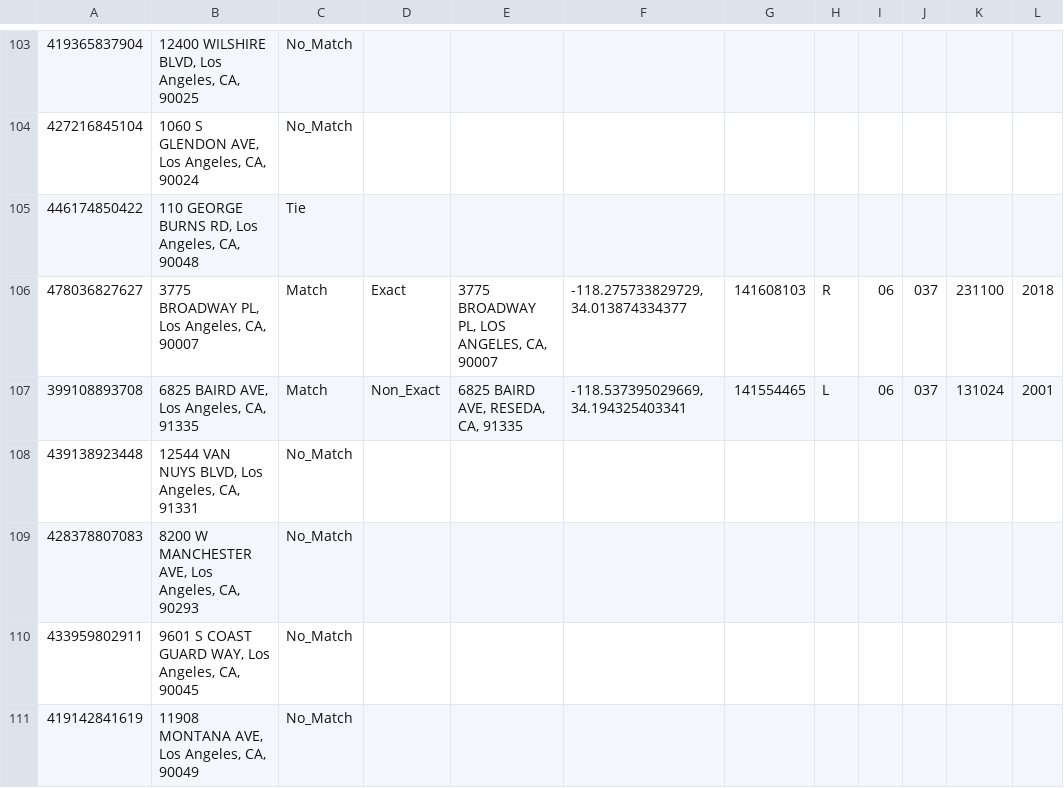
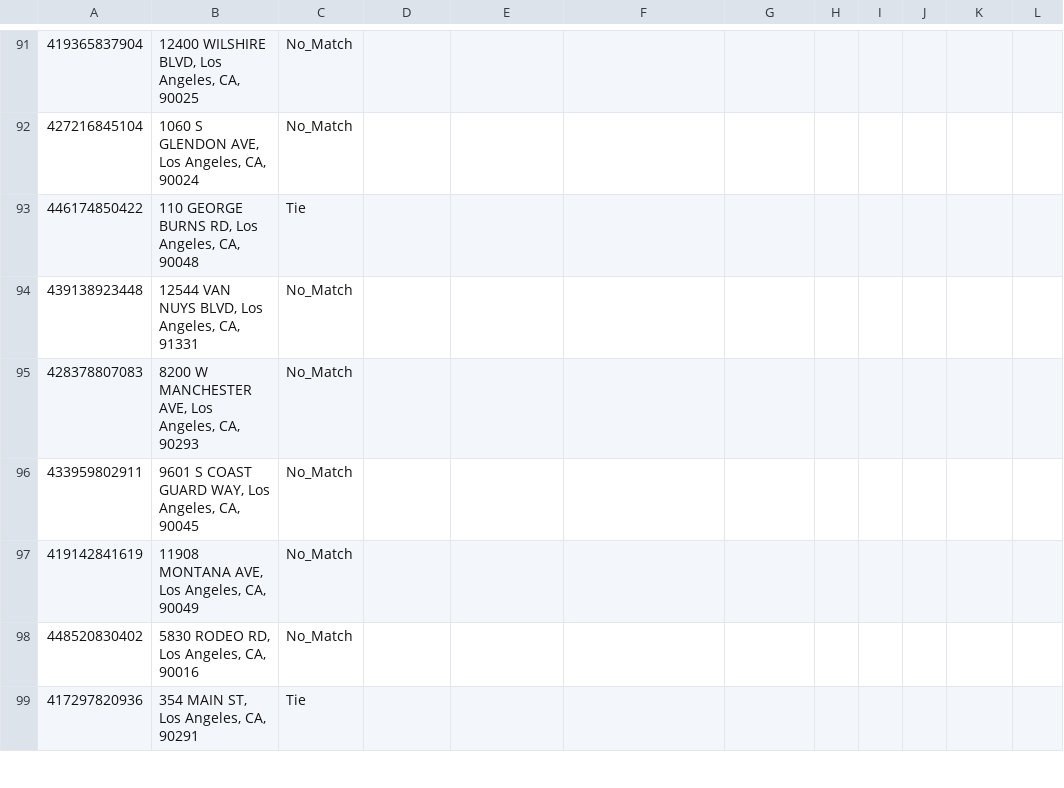
Before and after one commit to nithideiv/la-energy-audit-prioritization, a CSV file: data/raw/census_batch_result.csv, drawn as a sheet; only a part is shown, gaps mark what is left out; the shorter side is filled out with more unchanged rows; the diff covers the shown part only.

```diff
--- a/data/raw/census_batch_result.csv
+++ b/data/raw/census_batch_result.csv
@@ -105,4 +93,2 @@
 "446174850422","110 GEORGE BURNS RD, Los Angeles, CA, 90048","Tie"
-"478036827627","3775 BROADWAY PL, Los Angeles, CA, 90007","Match","Exact","3775 BROADWAY PL, LOS ANGELES, CA, 90007","-118.275733829729,34.013874334377","141608103","R","06","037","231100","2018"
-"399108893708","6825 BAIRD AVE, Los Angeles, CA, 91335","Match","Non_Exact","6825 BAIRD AVE, RESEDA, CA, 91335","-118.537395029669,34.194325403341","141554465","L","06","037","131024","2001"
 "439138923448","12544 VAN NUYS BLVD, Los Angeles, CA, 91331","No_Match"
```
Also changed, not shown: 14 removed rows elsewhere in this file, data/interim/census_batch_input.csv, outputs/audit_priority_ranking.csv, 16 other files.
